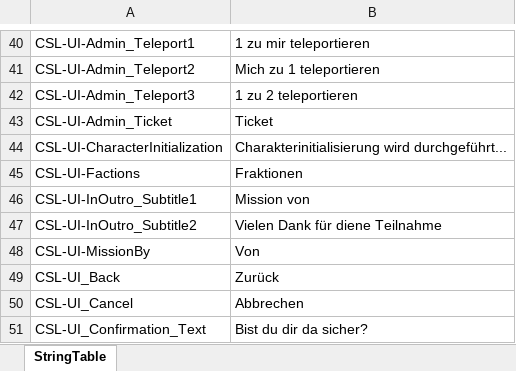
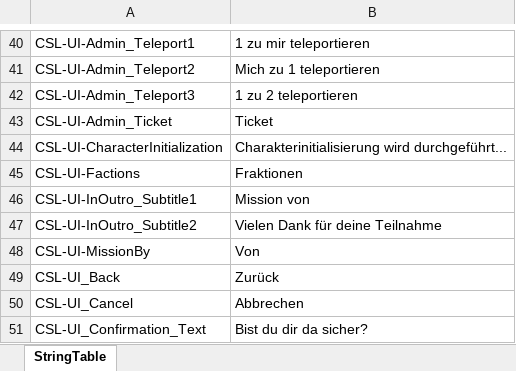
Before and after one commit to Dalfi/Coop-Slot-Lobby-Documentation, an Excel workbook: Translation Tables/csl_localization_de_de.xlsx, sheet StringTable, drawn as a sheet; only a part is shown, gaps mark what is left out; values as stored, in another font and other column widths than the file's, no borders; the diff names each change by its address in the sheet, - before the commit and + after, or states it on an @@ line.

Commit message:
Localization Updates

```diff
--- a/Translation Tables/csl_localization_de_de.xlsx (sheet StringTable)
+++ b/Translation Tables/csl_localization_de_de.xlsx (sheet StringTable)
-B47: Vielen Dank für diene Teilnahme
+B47: Vielen Dank für deine Teilnahme
```
Also changed, not shown: Translation Tables/csl_localization_cs_cz.xlsx, Translation Tables/csl_localization_en_us.xlsx, 11 other files.
